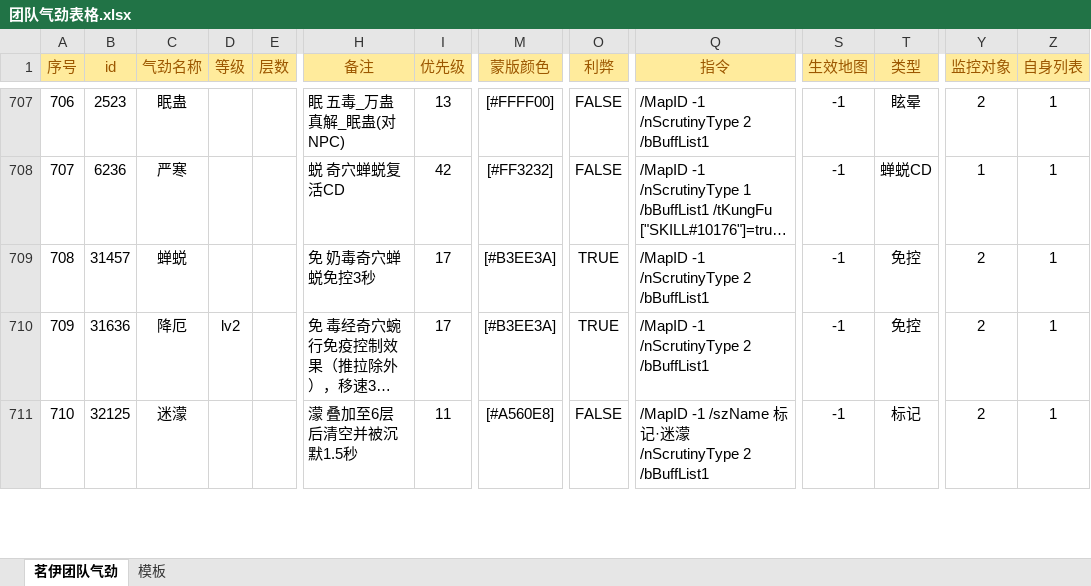
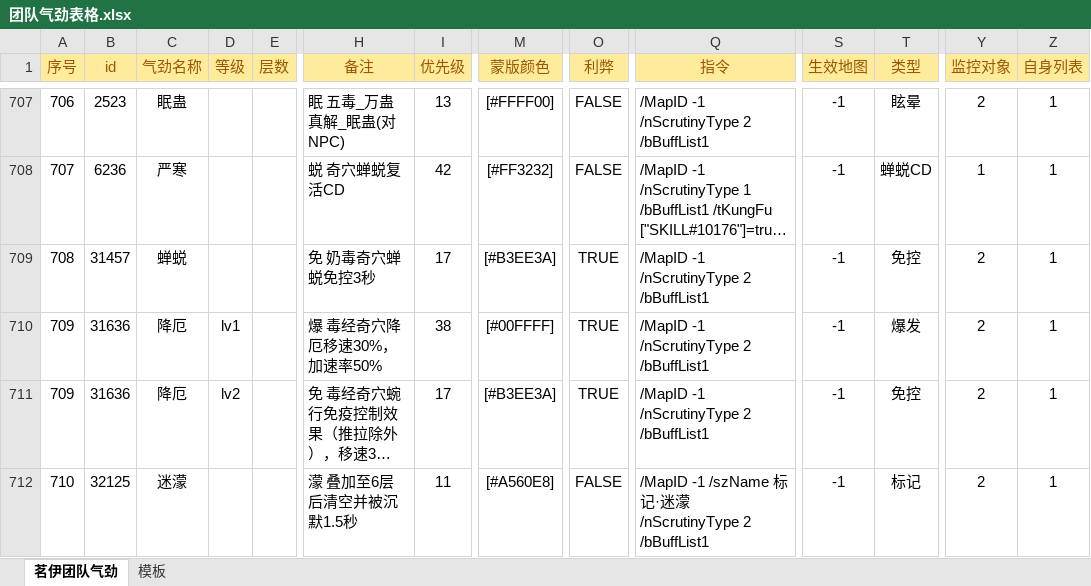
Before and after one commit to LyKoiya/LHDBM, an Excel workbook: 气劲/团队气劲表格.xlsx, sheet 茗伊团队气劲, drawn as a sheet; only a part is shown, gaps mark what is left out; long unchanged cells end in …; values as stored, in another font and other column widths than the file's, no borders; rows hold the shown columns only; the diff names each change by its address in the sheet, - before the commit and + after, or states it on an @@ line.

```diff
--- a/气劲/团队气劲表格.xlsx (sheet 茗伊团队气劲)
+++ b/气劲/团队气劲表格.xlsx (sheet 茗伊团队气劲)
+row 710: 709 | 31636 | 降厄 | lv1 |  | 爆 毒经奇穴降厄移速30%，加速率50% | 38 | [#00FFFF] | TRUE | /MapID -1 /nScrutinyType 2 /bBuffList1 | -1 | 爆发 | 2 | 1
```
Also changed, not shown: formulas that keep their value, 2 other files.
